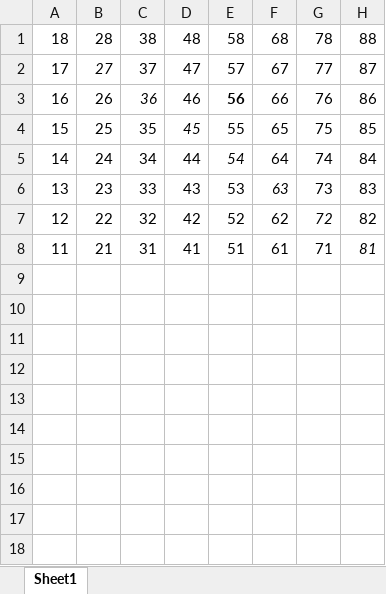
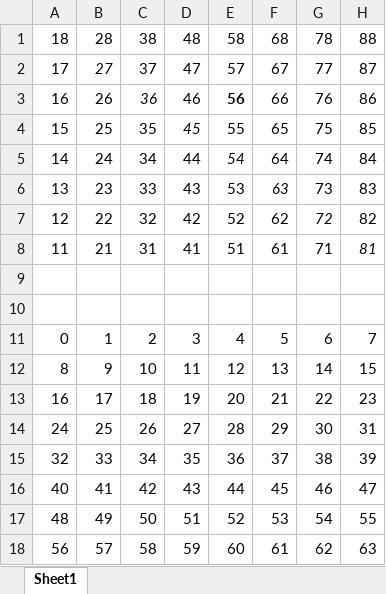
Before and after one commit to PhilipB316/Chess-Engine, an Excel workbook: board_grid.xlsx, sheet Sheet1, drawn as a sheet; values as stored, in another font and other column widths than the file's, no borders; the diff names each change by its address in the sheet, - before the commit and + after, or states it on an @@ line.

```diff
--- a/board_grid.xlsx (sheet Sheet1)
+++ b/board_grid.xlsx (sheet Sheet1)
+row 9: (empty)
+row 10: (empty)
+row 11: 0 | 1 | 2 | 3 | 4 | 5 | 6 | 7
+row 12: 8 | 9 | 10 | 11 | 12 | 13 | 14 | 15
+row 13: 16 | 17 | 18 | 19 | 20 | 21 | 22 | 23
+row 14: 24 | 25 | 26 | 27 | 28 | 29 | 30 | 31
+row 15: 32 | 33 | 34 | 35 | 36 | 37 | 38 | 39
+row 16: 40 | 41 | 42 | 43 | 44 | 45 | 46 | 47
+row 17: 48 | 49 | 50 | 51 | 52 | 53 | 54 | 55
+row 18: 56 | 57 | 58 | 59 | 60 | 61 | 62 | 63
```
Also changed, not shown: 4 other files.
